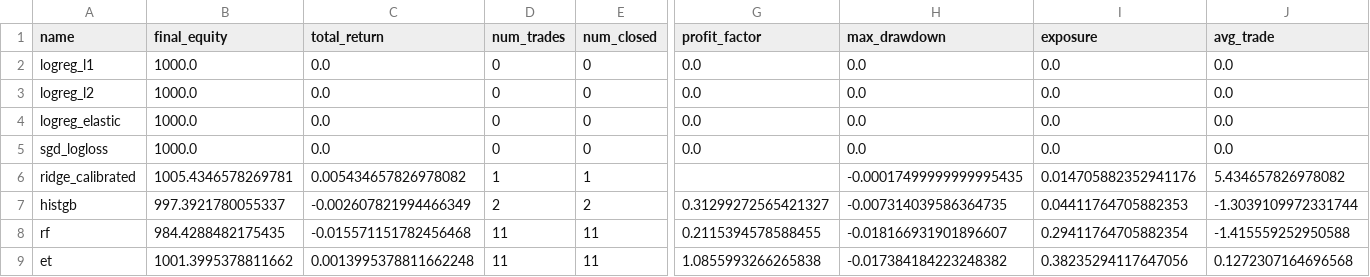
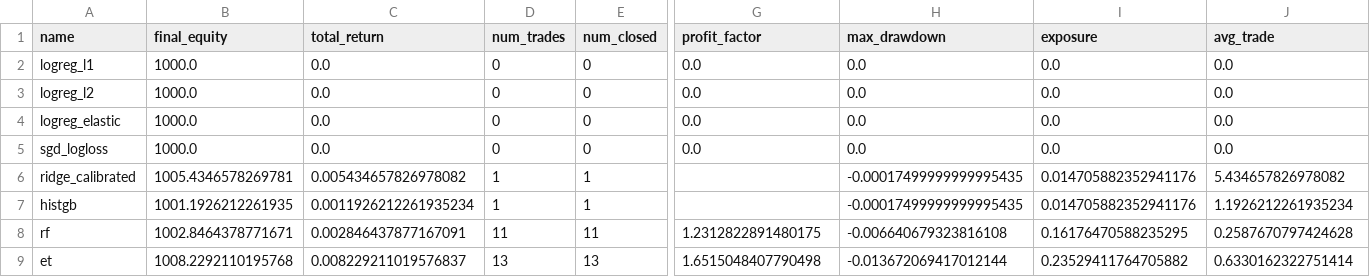
Before and after one commit to alexkolesnikov08/financial-ml, a CSV file: reports/summary_holdout_3_last_43-56d.csv, drawn as a sheet; only a part is shown, gaps mark what is left out; the diff covers the shown part only; the diff names each change by its address in the sheet, - before the commit and + after, or states it on an @@ line.

```diff
--- a/reports/summary_holdout_3_last_43-56d.csv
+++ b/reports/summary_holdout_3_last_43-56d.csv
-B7 (final_equity): 997.3921780055337
+B7 (final_equity): 1001.1926212261935
-C7 (total_return): -0.002607821994466349
+C7 (total_return): 0.0011926212261935234
-D7 (num_trades): 2
+D7 (num_trades): 1
-E7 (num_closed): 2
+E7 (num_closed): 1
-G7 (profit_factor): 0.31299272565421327
+G7 (profit_factor): (empty)
-H7 (max_drawdown): -0.007314039586364735
+H7 (max_drawdown): -0.00017499999999995435
-I7 (exposure): 0.04411764705882353
+I7 (exposure): 0.014705882352941176
-J7 (avg_trade): -1.3039109972331744
+J7 (avg_trade): 1.1926212261935234
-B8 (final_equity): 984.4288482175435
+B8 (final_equity): 1002.8464378771671
-C8 (total_return): -0.015571151782456468
+C8 (total_return): 0.002846437877167091
-G8 (profit_factor): 0.2115394578588455
+G8 (profit_factor): 1.2312822891480175
-H8 (max_drawdown): -0.018166931901896607
+H8 (max_drawdown): -0.006640679323816108
-I8 (exposure): 0.29411764705882354
+I8 (exposure): 0.16176470588235295
-J8 (avg_trade): -1.415559252950588
+J8 (avg_trade): 0.2587670797424628
-B9 (final_equity): 1001.3995378811662
+B9 (final_equity): 1008.2292110195768
-C9 (total_return): 0.0013995378811662248
+C9 (total_return): 0.008229211019576837
-D9 (num_trades): 11
+D9 (num_trades): 13
-E9 (num_closed): 11
+E9 (num_closed): 13
-G9 (profit_factor): 1.0855993266265838
+G9 (profit_factor): 1.6515048407790498
-H9 (max_drawdown): -0.017384184223248382
+H9 (max_drawdown): -0.013672069417012144
-I9 (exposure): 0.38235294117647056
+I9 (exposure): 0.23529411764705882
-J9 (avg_trade): 0.1272307164696568
+J9 (avg_trade): 0.6330162322751414
```
Also changed, not shown: 94 edited cells elsewhere in this file, reports/aggregate.csv, reports/summary_holdout_0_last_1-14d.csv, 10 other files.
